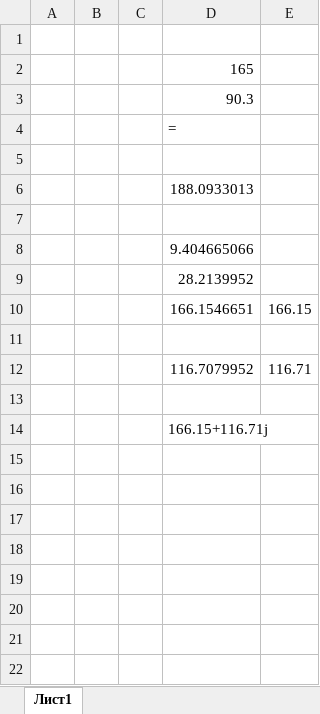
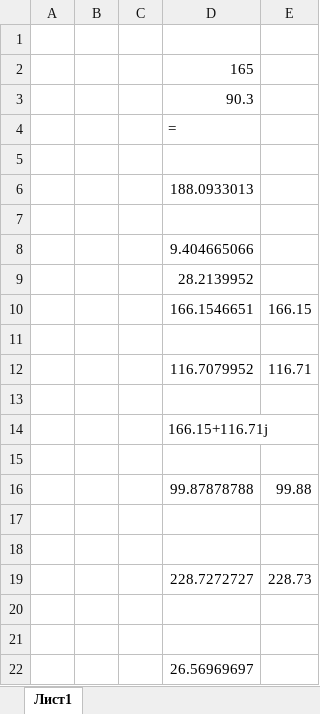
Before and after one commit to MaksSidenko/kurs3_2, an Excel workbook: ЕСіМ2/ЕСИМ.xlsx, sheet Лист1, drawn as a sheet; values as stored, in another font and other column widths than the file's, no borders; charts and pictures not drawn; the diff names each change by its address in the sheet, - before the commit and + after, or states it on an @@ line.

```diff
--- a/ЕСіМ2/ЕСИМ.xlsx (sheet Лист1)
+++ b/ЕСіМ2/ЕСИМ.xlsx (sheet Лист1)
+row 15: (empty)
+row 16:  |  |  | 99.87878788 | 99.88
+row 17: (empty)
+row 18: (empty)
+row 19:  |  |  | 228.7272727 | 228.73
+row 20: (empty)
+row 21: (empty)
+row 22:  |  |  | 26.56969697
```
Also changed, not shown: charts or pictures, 2 other files.
